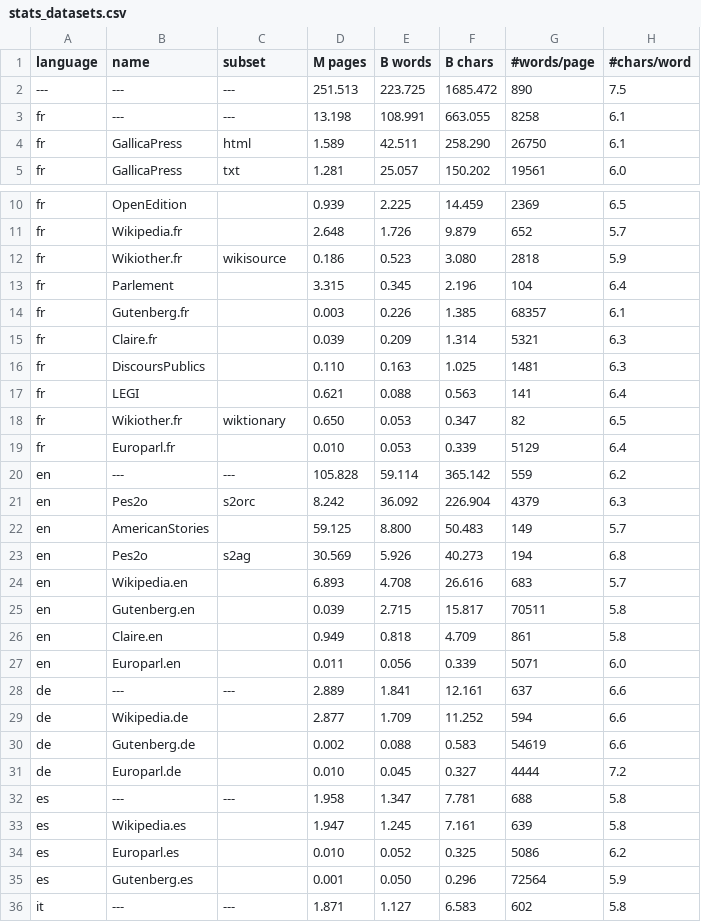
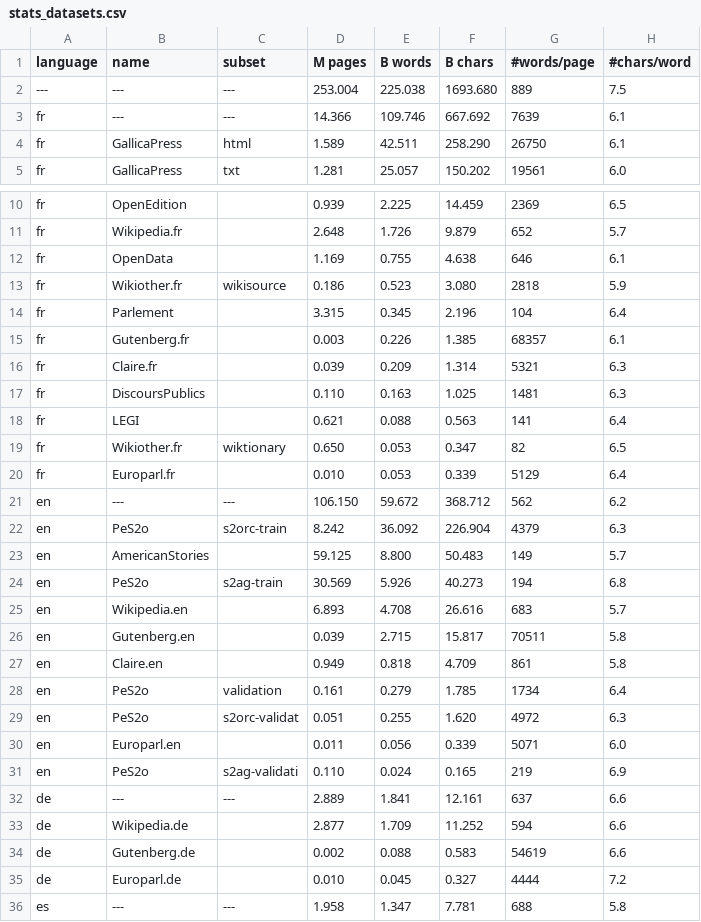
Before and after one commit to OpenLLM-France/Lucie-Training, a CSV file: src/lucie/assets/stats_datasets.csv, drawn as a sheet; only a part is shown, gaps mark what is left out; the shorter side is filled out with more unchanged rows.

Commit message:
update stats with OpenData and PeS2o validation

```diff
--- a/src/lucie/assets/stats_datasets.csv
+++ b/src/lucie/assets/stats_datasets.csv
@@ -1,4 +1,4 @@
 language ,name                ,subset       , M pages, B words, B chars,#words/page,#chars/word
----      ,---                 ,---          , 251.513, 223.725,1685.472,        890,  7.5
-fr       ,---                 ,---          ,  13.198, 108.991, 663.055,       8258,  6.1
+---      ,---                 ,---          , 253.004, 225.038,1693.680,        889,  7.5
+fr       ,---                 ,---          ,  14.366, 109.746, 667.692,       7639,  6.1
 fr       ,GallicaPress        ,html         ,   1.589,  42.511, 258.290,      26750,  6.1
@@ -11,2 +11,3 @@ fr       ,OpenEdition         ,             ,   0.939,   2.225,  14.459,       2
 fr       ,Wikipedia.fr        ,             ,   2.648,   1.726,   9.879,        652,  5.7
+fr       ,OpenData            ,             ,   1.169,   0.755,   4.638,        646,  6.1
 fr       ,Wikiother.fr        ,wikisource   ,   0.186,   0.523,   3.080,       2818,  5.9
@@ -19,6 +20,6 @@ fr       ,Wikiother.fr        ,wiktionary   ,   0.650,   0.053,   0.347,
 fr       ,Europarl.fr         ,             ,   0.010,   0.053,   0.339,       5129,  6.4
-en       ,---                 ,---          , 105.828,  59.114, 365.142,        559,  6.2
-en       ,Pes2o               ,s2orc        ,   8.242,  36.092, 226.904,       4379,  6.3
+en       ,---                 ,---          , 106.150,  59.672, 368.712,        562,  6.2
+en       ,PeS2o               ,s2orc-train  ,   8.242,  36.092, 226.904,       4379,  6.3
 en       ,AmericanStories     ,             ,  59.125,   8.800,  50.483,        149,  5.7
-en       ,Pes2o               ,s2ag         ,  30.569,   5.926,  40.273,        194,  6.8
+en       ,PeS2o               ,s2ag-train   ,  30.569,   5.926,  40.273,        194,  6.8
 en       ,Wikipedia.en        ,             ,   6.893,   4.708,  26.616,        683,  5.7
@@ -26,3 +27,6 @@ en       ,Gutenberg.en        ,             ,   0.039,   2.715,  15.817,      70
 en       ,Claire.en           ,             ,   0.949,   0.818,   4.709,        861,  5.8
+en       ,PeS2o               ,validation   ,   0.161,   0.279,   1.785,       1734,  6.4
+en       ,PeS2o               ,s2orc-validat,   0.051,   0.255,   1.620,       4972,  6.3
 en       ,Europarl.en         ,             ,   0.011,   0.056,   0.339,       5071,  6.0
+en       ,PeS2o               ,s2ag-validati,   0.110,   0.024,   0.165,        219,  6.9
 de       ,---                 ,---          ,   2.889,   1.841,  12.161,        637,  6.6
```
